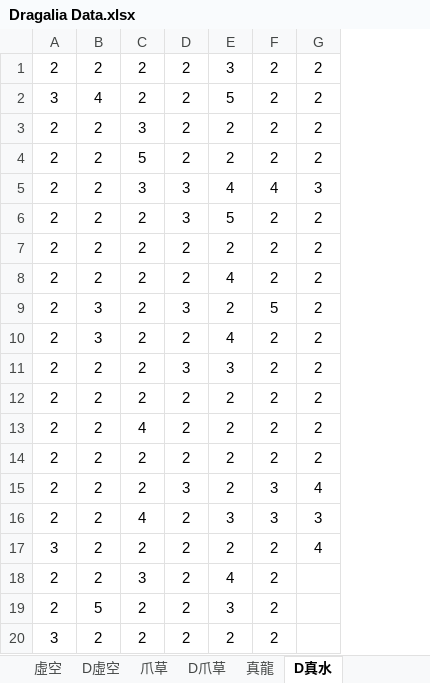
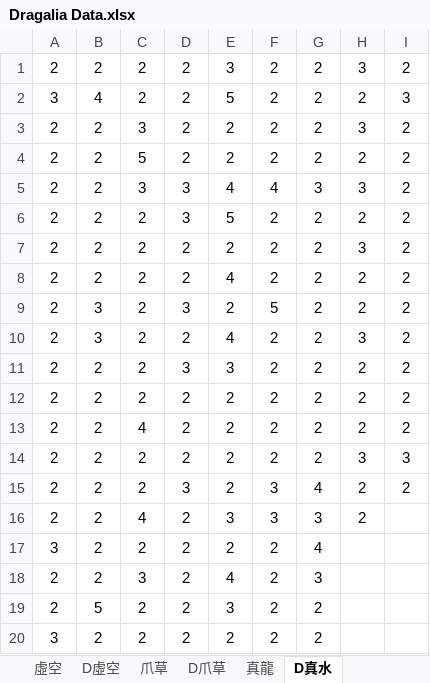
Before and after one commit to RaenonX-DL/dragalia-data-track, an Excel workbook: Dragalia Data.xlsx, sheet D真水, drawn as a sheet; values as stored, in another font and other column widths than the file's, no borders; the diff names each change by its address in the sheet, - before the commit and + after, or states it on an @@ line.

```diff
--- a/Dragalia Data.xlsx (sheet D真水)
+++ b/Dragalia Data.xlsx (sheet D真水)
+column H, rows 1-16: 3 | 2 | 3 | 2 | 3 | 2 | 3 | 2 | 2 | 3 | 2 | 2 | 2 | 3 | 2 | 2
+column I, rows 1-15: 2 | 3 | 2 | 2 | 2 | 2 | 2 | 2 | 2 | 2 | 2 | 2 | 2 | 3 | 2
-G18: (empty)
+G18: 3
-G19:G20: (empty)
+G19:G20: 2
```
Also changed, not shown: sheet 迎擊, sheet D迎擊, sheet 真龍, sheet 爪草, sheet D爪草, formulas that keep their value, hidden cells.
